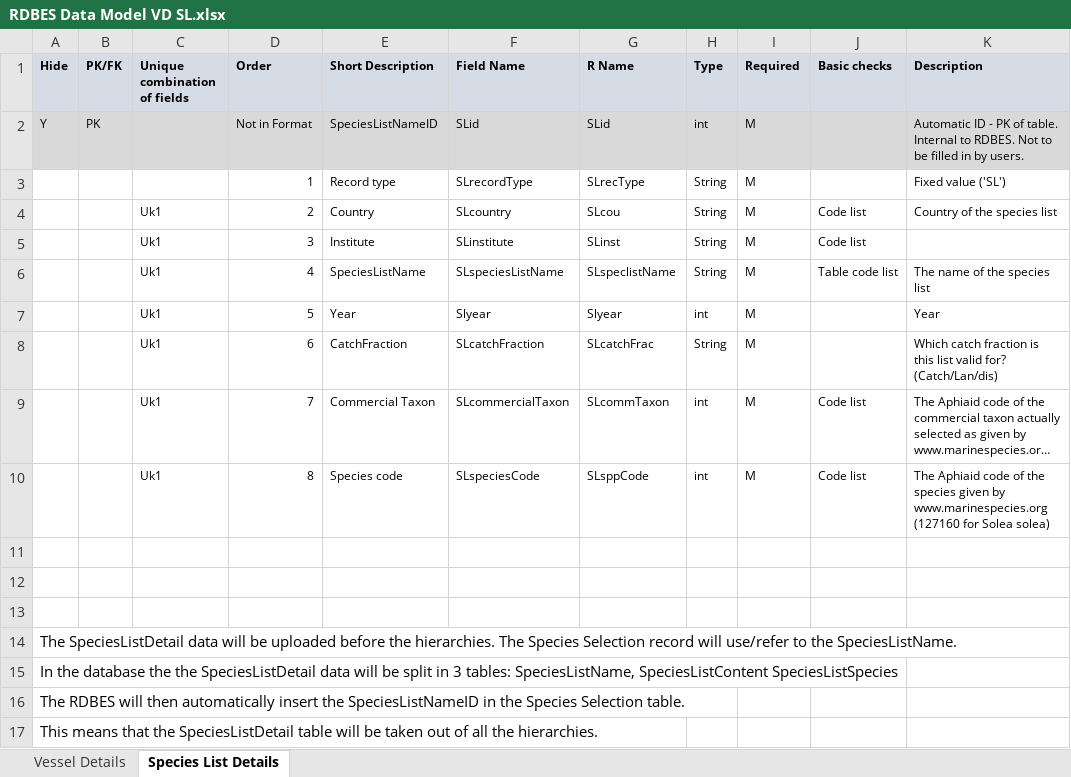
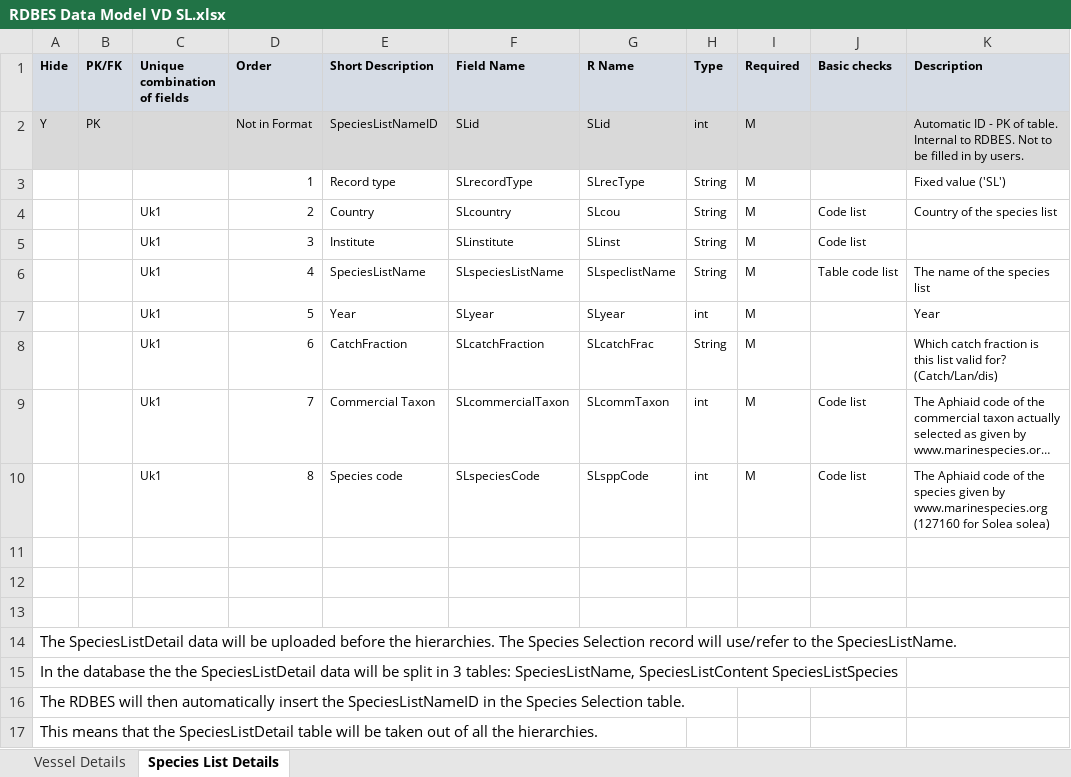
Before and after one commit to ices-tools-dev/RDBES, an Excel workbook: Documents/RDBES Data Model VD SL.xlsx, sheet Species List Details, drawn as a sheet; only a part is shown; long unchanged cells end in …; values as stored, in another font and other column widths than the file's, no borders; the diff names each change by its address in the sheet, - before the commit and + after, or states it on an @@ line.

Commit message:
Updated version (v1.18)
Updated version (v1.18)

```diff
--- a/Documents/RDBES Data Model VD SL.xlsx (sheet Species List Details)
+++ b/Documents/RDBES Data Model VD SL.xlsx (sheet Species List Details)
-F7 (Field Name): Slyear
+F7 (Field Name): SLyear
-G7 (R Name): Slyear
+G7 (R Name): SLyear
```
Also changed, not shown: sheet Vessel Details.
